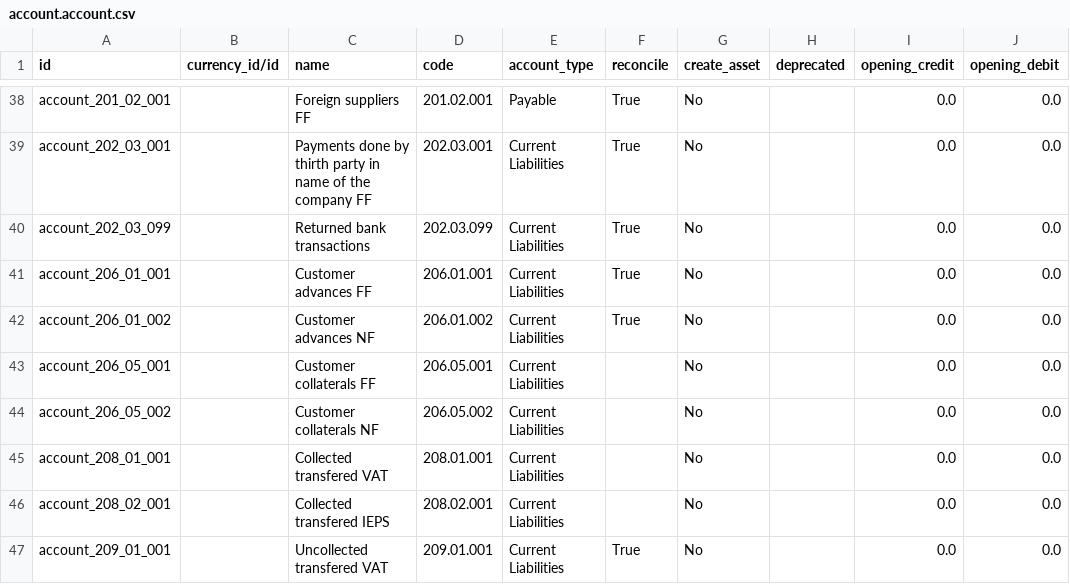
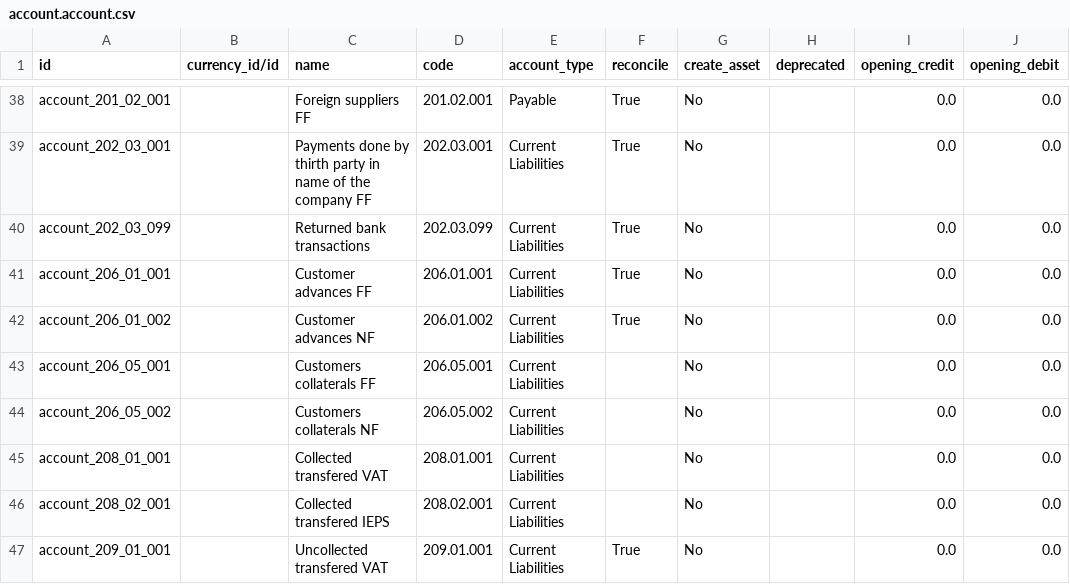
Before and after one commit to robertoCabreraAgro/addons_custom, a CSV file: marin_data/data/account.account.csv, drawn as a sheet; only a part is shown, gaps mark what is left out; the diff names each change by its address in the sheet, - before the commit and + after, or states it on an @@ line.

```diff
--- a/marin_data/data/account.account.csv
+++ b/marin_data/data/account.account.csv
-C43 (name): Customer collaterals FF
+C43 (name): Customers collaterals FF
-C44 (name): Customer collaterals NF
+C44 (name): Customers collaterals NF
```
Also changed, not shown: marin_data/data/account.journal.csv, marin_data/data/pos.payment.method.csv, 1 other file.
